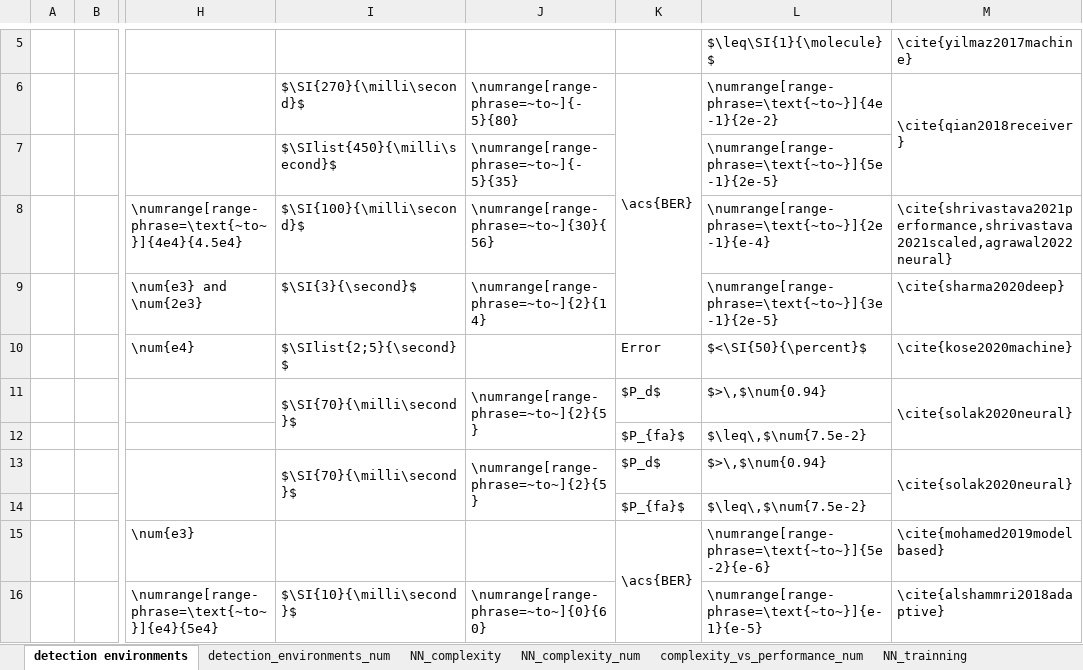
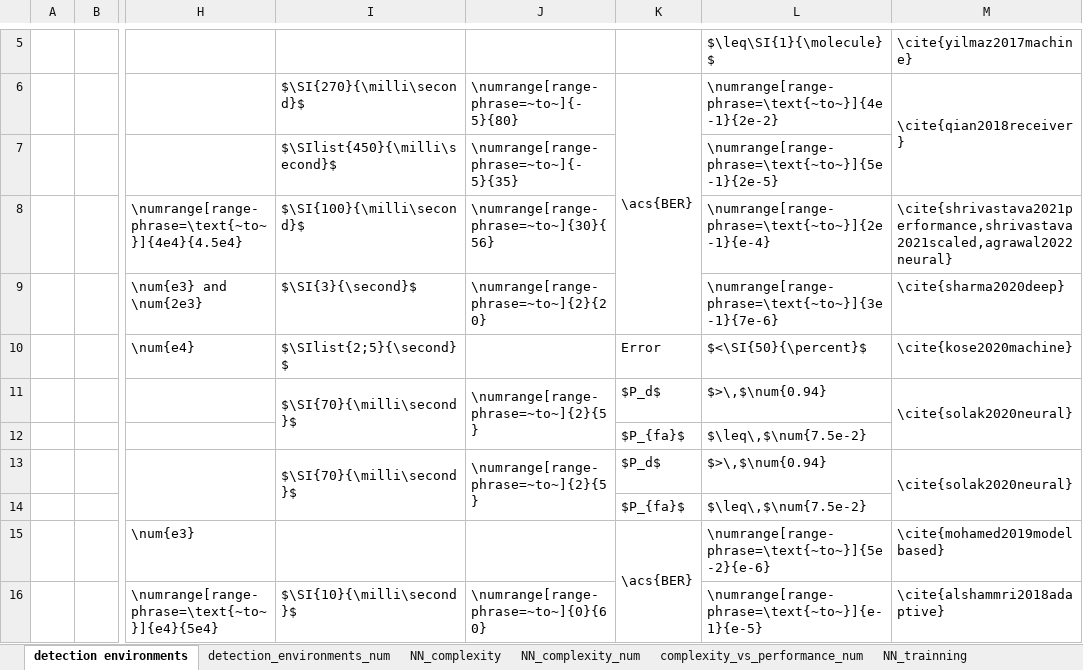
Before and after one commit to tkn-tub/NN_molecular_communications, an Excel workbook: Tables/NN_parameters.xlsx, sheet detection environments, drawn as a sheet; only a part is shown, gaps mark what is left out; values as stored, in another font and other column widths than the file's, no borders; the diff names each change by its address in the sheet, - before the commit and + after, or states it on an @@ line.

```diff
--- a/Tables/NN_parameters.xlsx (sheet detection environments)
+++ b/Tables/NN_parameters.xlsx (sheet detection environments)
-J9: \numrange[range-phrase=~to~]{2}{14}
+J9: \numrange[range-phrase=~to~]{2}{20}
-L9: \numrange[range-phrase=\text{~to~}]{3e-1}{2e-5}
+L9: \numrange[range-phrase=\text{~to~}]{3e-1}{7e-6}
```
Also changed, not shown: sheet complexity_vs_performance_num, sheet NN_complexity_num, 13 other files.
